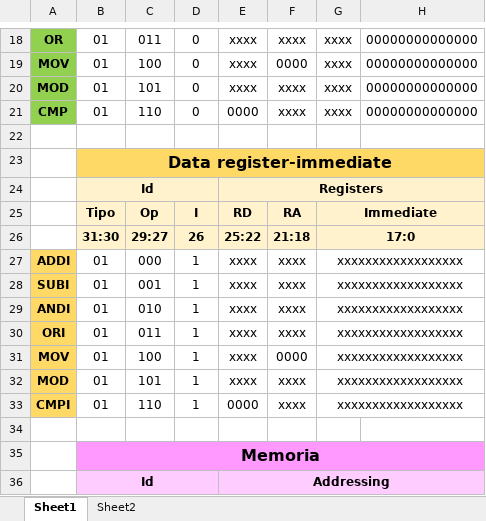
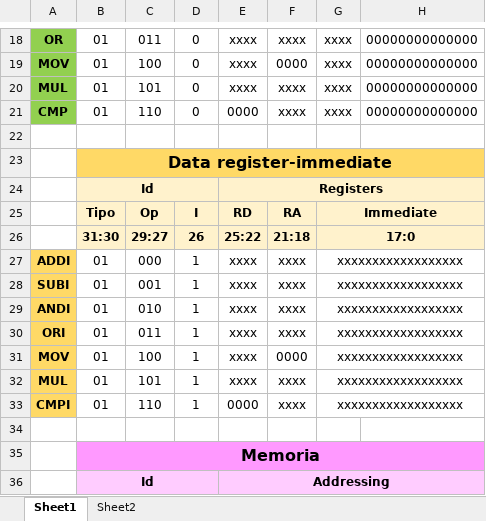
Before and after one commit to Heutlett/proyectogrupal1, an Excel workbook: ISA y microarquitectura/ISA_formal.xlsx, sheet Sheet1, drawn as a sheet; only a part is shown, gaps mark what is left out; values as stored, in another font and other column widths than the file's, no borders; the diff names each change by its address in the sheet, - before the commit and + after, or states it on an @@ line.

```diff
--- a/ISA y microarquitectura/ISA_formal.xlsx (sheet Sheet1)
+++ b/ISA y microarquitectura/ISA_formal.xlsx (sheet Sheet1)
-A20: MOD
+A20: MUL
-A32: MOD
+A32: MUL
```
Also changed, not shown: ISA y microarquitectura/ISA_informal.xlsx, 10 other files.
